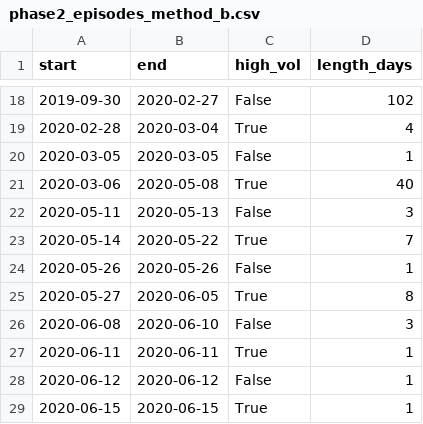
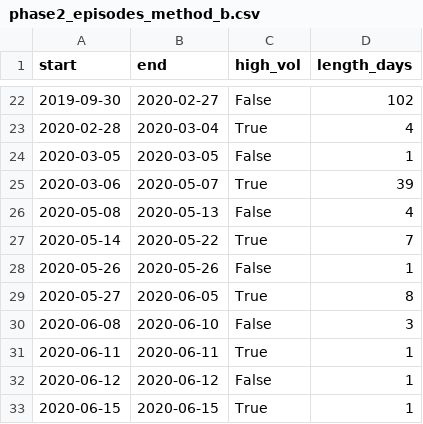
Before and after one commit to yash-agx/market-regime-paper, a CSV file: results/phase2_episodes_method_b.csv, drawn as a sheet; only a part is shown, gaps mark what is left out; the diff covers the shown part only.

```diff
--- a/results/phase2_episodes_method_b.csv
+++ b/results/phase2_episodes_method_b.csv
@@ -20,4 +24,4 @@ start,end,high_vol,length_days
 2020-03-05,2020-03-05,False,1
-2020-03-06,2020-05-08,True,40
-2020-05-11,2020-05-13,False,3
+2020-03-06,2020-05-07,True,39
+2020-05-08,2020-05-13,False,4
 2020-05-14,2020-05-22,True,7
```
Also changed, not shown: 4 added rows and 18 edited cells elsewhere in this file, results/phase2_agreement.csv, results/phase2_hmm_fits.csv, 5 other files.
